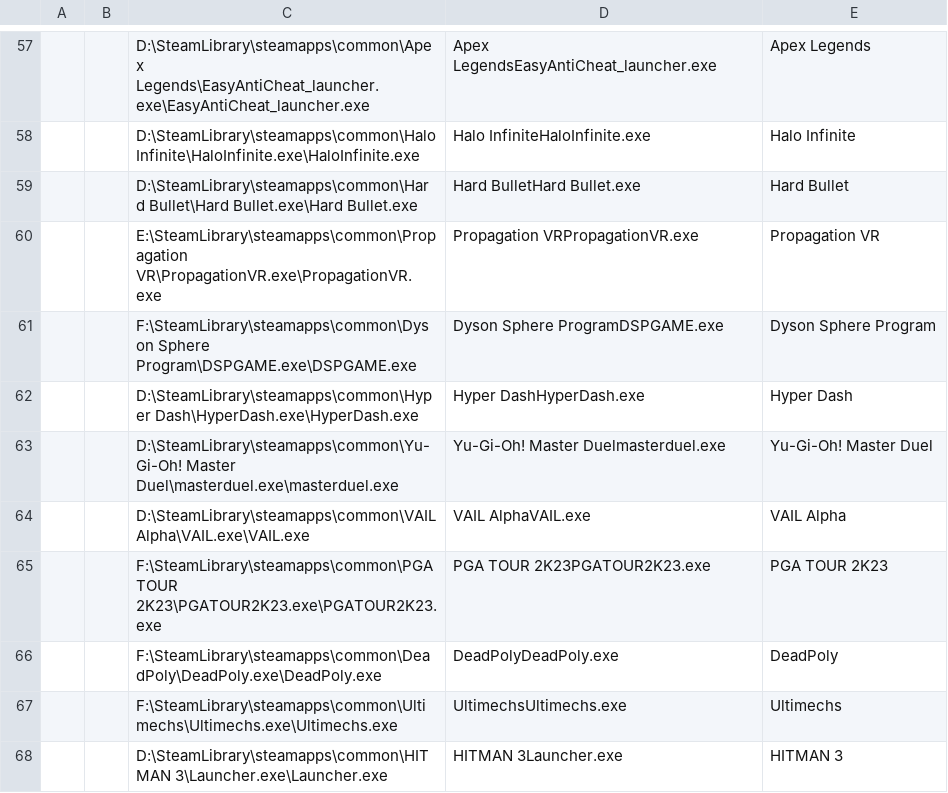
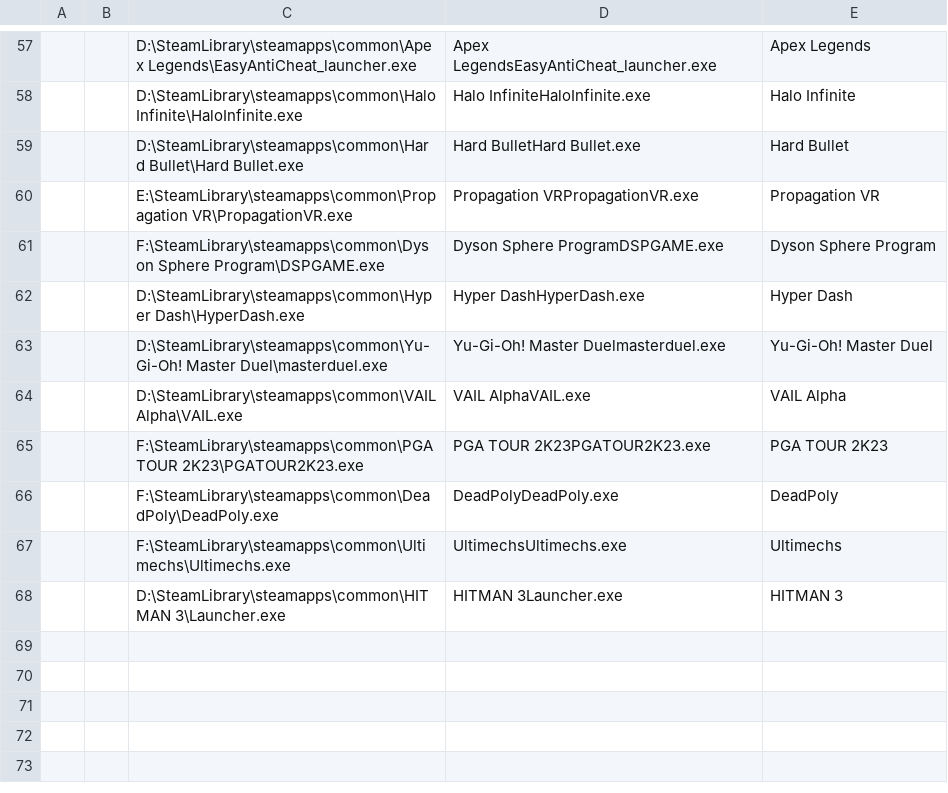
Before and after one commit to samfisherirl/Geo11_Mod_Manager, a CSV file: Version_3.py/lib/output.csv, drawn as a sheet; only a part is shown, gaps mark what is left out; the diff covers the shown part only.

```diff
--- a/Version_3.py/lib/output.csv
+++ b/Version_3.py/lib/output.csv
@@ -57,12 +57,12 @@
-||D:\SteamLibrary\steamapps\common\Apex Legends\EasyAntiCheat_launcher.exe\EasyAntiCheat_launcher.exe|Apex LegendsEasyAntiCheat_launcher.exe|Apex Legends|
-||D:\SteamLibrary\steamapps\common\Halo Infinite\HaloInfinite.exe\HaloInfinite.exe|Halo InfiniteHaloInfinite.exe|Halo Infinite|
-||D:\SteamLibrary\steamapps\common\Hard Bullet\Hard Bullet.exe\Hard Bullet.exe|Hard BulletHard Bullet.exe|Hard Bullet|
-||E:\SteamLibrary\steamapps\common\Propagation VR\PropagationVR.exe\PropagationVR.exe|Propagation VRPropagationVR.exe|Propagation VR|
-||F:\SteamLibrary\steamapps\common\Dyson Sphere Program\DSPGAME.exe\DSPGAME.exe|Dyson Sphere ProgramDSPGAME.exe|Dyson Sphere Program|
-||D:\SteamLibrary\steamapps\common\Hyper Dash\HyperDash.exe\HyperDash.exe|Hyper DashHyperDash.exe|Hyper Dash|
-||D:\SteamLibrary\steamapps\common\Yu-Gi-Oh!  Master Duel\masterduel.exe\masterduel.exe|Yu-Gi-Oh!  Master Duelmasterduel.exe|Yu-Gi-Oh!  Master Duel|
-||D:\SteamLibrary\steamapps\common\VAIL Alpha\VAIL.exe\VAIL.exe|VAIL AlphaVAIL.exe|VAIL Alpha|
-||F:\SteamLibrary\steamapps\common\PGA TOUR 2K23\PGATOUR2K23.exe\PGATOUR2K23.exe|PGA TOUR 2K23PGATOUR2K23.exe|PGA TOUR 2K23|
-||F:\SteamLibrary\steamapps\common\DeadPoly\DeadPoly.exe\DeadPoly.exe|DeadPolyDeadPoly.exe|DeadPoly|
-||F:\SteamLibrary\steamapps\common\Ultimechs\Ultimechs.exe\Ultimechs.exe|UltimechsUltimechs.exe|Ultimechs|
-||D:\SteamLibrary\steamapps\common\HITMAN 3\Launcher.exe\Launcher.exe|HITMAN 3Launcher.exe|HITMAN 3|
+||D:\SteamLibrary\steamapps\common\Apex Legends\EasyAntiCheat_launcher.exe|Apex LegendsEasyAntiCheat_launcher.exe|Apex Legends|
+||D:\SteamLibrary\steamapps\common\Halo Infinite\HaloInfinite.exe|Halo InfiniteHaloInfinite.exe|Halo Infinite|
+||D:\SteamLibrary\steamapps\common\Hard Bullet\Hard Bullet.exe|Hard BulletHard Bullet.exe|Hard Bullet|
+||E:\SteamLibrary\steamapps\common\Propagation VR\PropagationVR.exe|Propagation VRPropagationVR.exe|Propagation VR|
+||F:\SteamLibrary\steamapps\common\Dyson Sphere Program\DSPGAME.exe|Dyson Sphere ProgramDSPGAME.exe|Dyson Sphere Program|
+||D:\SteamLibrary\steamapps\common\Hyper Dash\HyperDash.exe|Hyper DashHyperDash.exe|Hyper Dash|
+||D:\SteamLibrary\steamapps\common\Yu-Gi-Oh!  Master Duel\masterduel.exe|Yu-Gi-Oh!  Master Duelmasterduel.exe|Yu-Gi-Oh!  Master Duel|
+||D:\SteamLibrary\steamapps\common\VAIL Alpha\VAIL.exe|VAIL AlphaVAIL.exe|VAIL Alpha|
+||F:\SteamLibrary\steamapps\common\PGA TOUR 2K23\PGATOUR2K23.exe|PGA TOUR 2K23PGATOUR2K23.exe|PGA TOUR 2K23|
+||F:\SteamLibrary\steamapps\common\DeadPoly\DeadPoly.exe|DeadPolyDeadPoly.exe|DeadPoly|
+||F:\SteamLibrary\steamapps\common\Ultimechs\Ultimechs.exe|UltimechsUltimechs.exe|Ultimechs|
+||D:\SteamLibrary\steamapps\common\HITMAN 3\Launcher.exe|HITMAN 3Launcher.exe|HITMAN 3|
```
Also changed, not shown: 56 edited cells elsewhere in this file, 26 other files.
